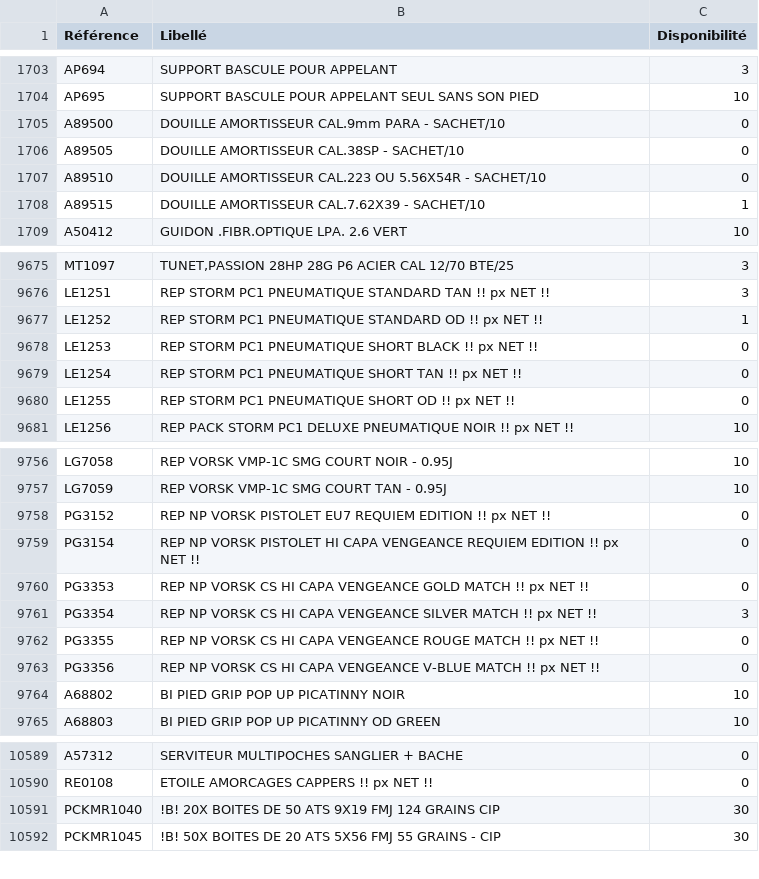
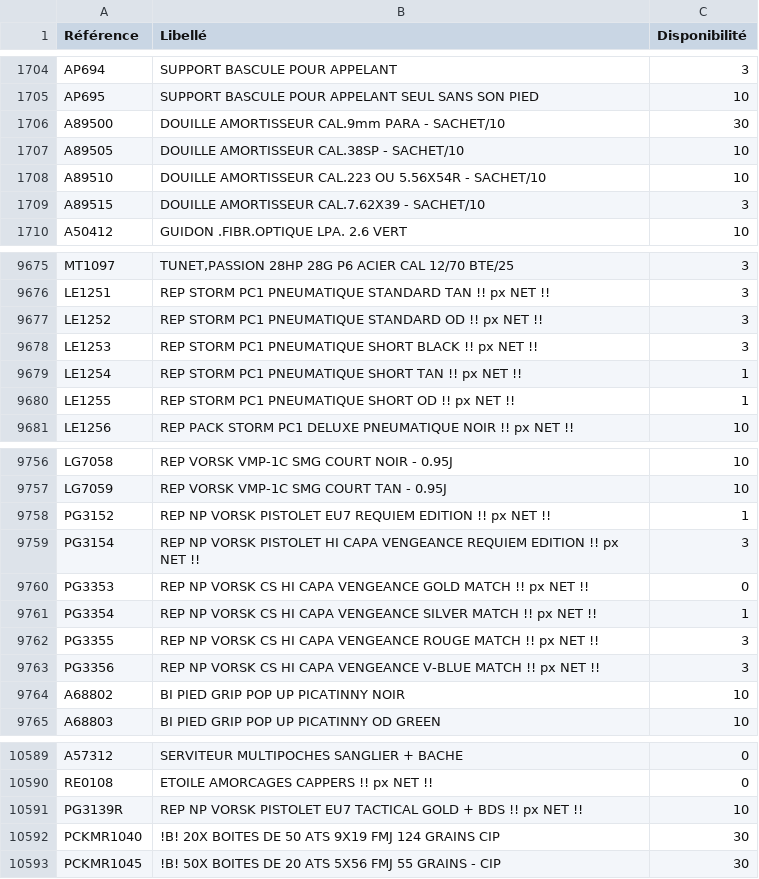
Before and after one commit to Jonathan-djimbi/arsenal-pro, a CSV file: suppliers/europarmStockProduits.csv, drawn as a sheet; only a part is shown, gaps mark what is left out; the diff covers the shown part only.

```diff
--- a/suppliers/europarmStockProduits.csv
+++ b/suppliers/europarmStockProduits.csv
@@ -1704,6 +1705,6 @@ AP694;"SUPPORT BASCULE POUR APPELANT ";3
 AP695;"SUPPORT BASCULE POUR APPELANT SEUL SANS SON PIED";10
-A89500;"DOUILLE AMORTISSEUR CAL.9mm PARA -  SACHET/10";0
-A89505;"DOUILLE AMORTISSEUR CAL.38SP - SACHET/10 ";0
-A89510;"DOUILLE AMORTISSEUR CAL.223 OU 5.56X54R - SACHET/10";0
-A89515;"DOUILLE AMORTISSEUR CAL.7.62X39 - SACHET/10 ";1
+A89500;"DOUILLE AMORTISSEUR CAL.9mm PARA -  SACHET/10";30
+A89505;"DOUILLE AMORTISSEUR CAL.38SP - SACHET/10 ";10
+A89510;"DOUILLE AMORTISSEUR CAL.223 OU 5.56X54R - SACHET/10";10
+A89515;"DOUILLE AMORTISSEUR CAL.7.62X39 - SACHET/10 ";3
 A50412;"GUIDON .FIBR.OPTIQUE LPA. 2.6 VERT ";10
@@ -9676,6 +9676,6 @@ MT1097;"TUNET,PASSION 28HP 28G P6 ACIER CAL 12/70 BTE/25";3
 LE1251;"REP STORM PC1 PNEUMATIQUE STANDARD TAN !! px NET !! ";3
-LE1252;"REP STORM PC1 PNEUMATIQUE  STANDARD OD !! px NET !! ";1
-LE1253;"REP STORM PC1 PNEUMATIQUE SHORT BLACK !! px NET !! ";0
-LE1254;"REP STORM PC1 PNEUMATIQUE  SHORT TAN !! px NET !! ";0
-LE1255;"REP STORM PC1 PNEUMATIQUE SHORT OD !! px NET !! ";0
+LE1252;"REP STORM PC1 PNEUMATIQUE  STANDARD OD !! px NET !! ";3
+LE1253;"REP STORM PC1 PNEUMATIQUE SHORT BLACK !! px NET !! ";3
+LE1254;"REP STORM PC1 PNEUMATIQUE  SHORT TAN !! px NET !! ";1
+LE1255;"REP STORM PC1 PNEUMATIQUE SHORT OD !! px NET !! ";1
 LE1256;"REP PACK STORM PC1 DELUXE PNEUMATIQUE NOIR !! px NET !! ";10
@@ -9757,8 +9757,8 @@ LG7058;"REP VORSK VMP-1C SMG COURT NOIR - 0.95J";10
 LG7059;"REP VORSK VMP-1C SMG COURT TAN - 0.95J";10
-PG3152;"REP NP VORSK PISTOLET EU7 REQUIEM EDITION !! px NET !!";0
-PG3154;"REP NP VORSK PISTOLET HI CAPA VENGEANCE REQUIEM EDITION  !! px NET !!";0
+PG3152;"REP NP VORSK PISTOLET EU7 REQUIEM EDITION !! px NET !!";1
+PG3154;"REP NP VORSK PISTOLET HI CAPA VENGEANCE REQUIEM EDITION  !! px NET !!";3
 PG3353;"REP NP VORSK CS HI CAPA VENGEANCE GOLD MATCH !! px NET !!";0
-PG3354;"REP NP VORSK CS HI CAPA VENGEANCE SILVER MATCH !! px NET !!";3
-PG3355;"REP NP VORSK CS HI CAPA VENGEANCE ROUGE MATCH !! px NET !!";0
-PG3356;"REP NP VORSK CS HI CAPA VENGEANCE V-BLUE MATCH !! px NET !!";0
+PG3354;"REP NP VORSK CS HI CAPA VENGEANCE SILVER MATCH !! px NET !!";1
+PG3355;"REP NP VORSK CS HI CAPA VENGEANCE ROUGE MATCH !! px NET !!";3
+PG3356;"REP NP VORSK CS HI CAPA VENGEANCE V-BLUE MATCH !! px NET !!";3
 A68802;"BI PIED GRIP POP UP PICATINNY NOIR ";10
@@ -10590,2 +10590,3 @@ A57312;"SERVITEUR MULTIPOCHES SANGLIER  + BACHE";0
 RE0108;"ETOILE AMORCAGES CAPPERS !! px NET !! ";0
+PG3139R;"REP NP VORSK PISTOLET EU7 TACTICAL GOLD + BDS  !! px NET !!";10
 PCKMR1040;"!B! 20X BOITES DE 50 ATS 9X19 FMJ 124 GRAINS CIP";30
```
Also changed, not shown: 1 added row, 1 removed row and 128 edited cells elsewhere in this file, suppliers/simacStockProduits.csv, 4 other files.
